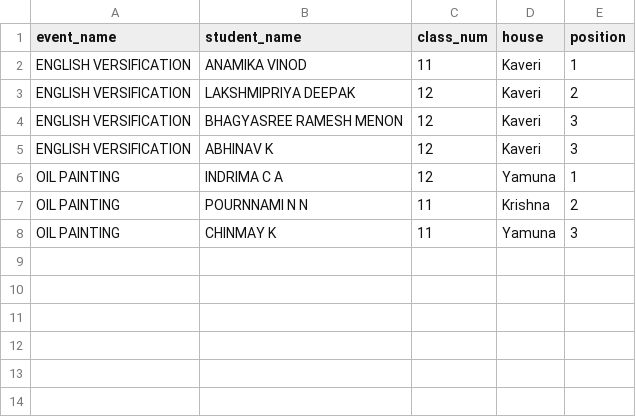
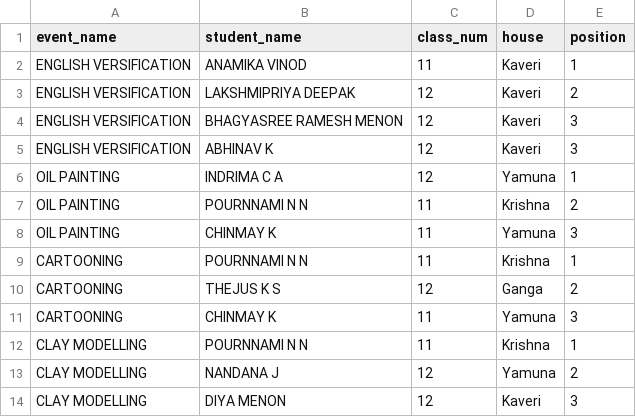
Before and after one commit to SameekshaBVB/Sameeksha, a CSV file: cat5_individual.csv, drawn as a sheet; the diff names each change by its address in the sheet, - before the commit and + after, or states it on an @@ line.

Commit message:
Update cat5_individual.csv

```diff
--- a/cat5_individual.csv
+++ b/cat5_individual.csv
+row 9: CARTOONING | POURNNAMI N N | 11 | Krishna | 1
+row 10: CARTOONING | THEJUS K S | 12 | Ganga | 2
+row 11: CARTOONING | CHINMAY K | 11 | Yamuna | 3
+row 12: CLAY MODELLING | POURNNAMI N N | 11 | Krishna | 1
+row 13: CLAY MODELLING | NANDANA J | 12 | Yamuna | 2
+row 14: CLAY MODELLING | DIYA MENON | 12 | Kaveri | 3
```
